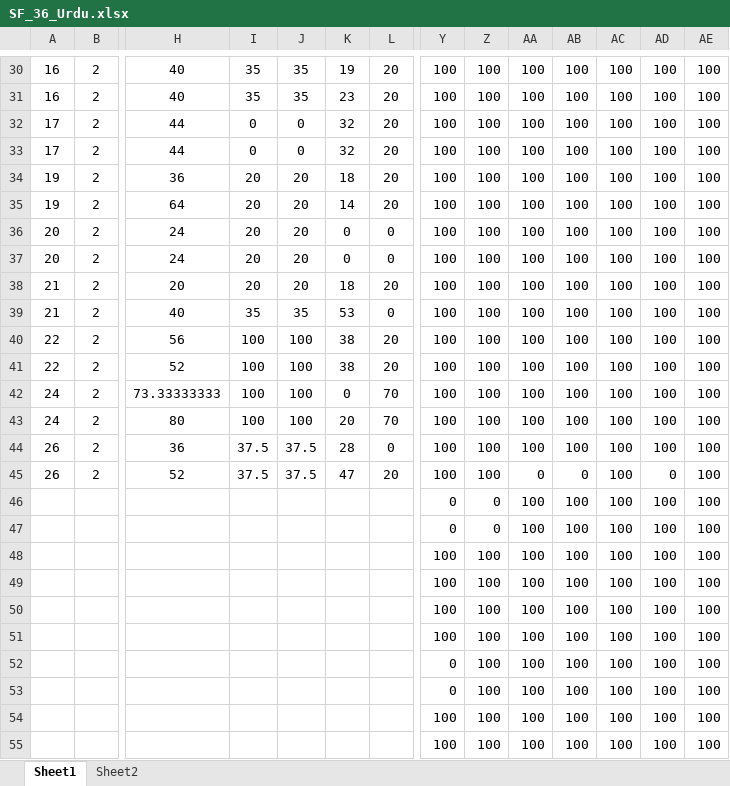
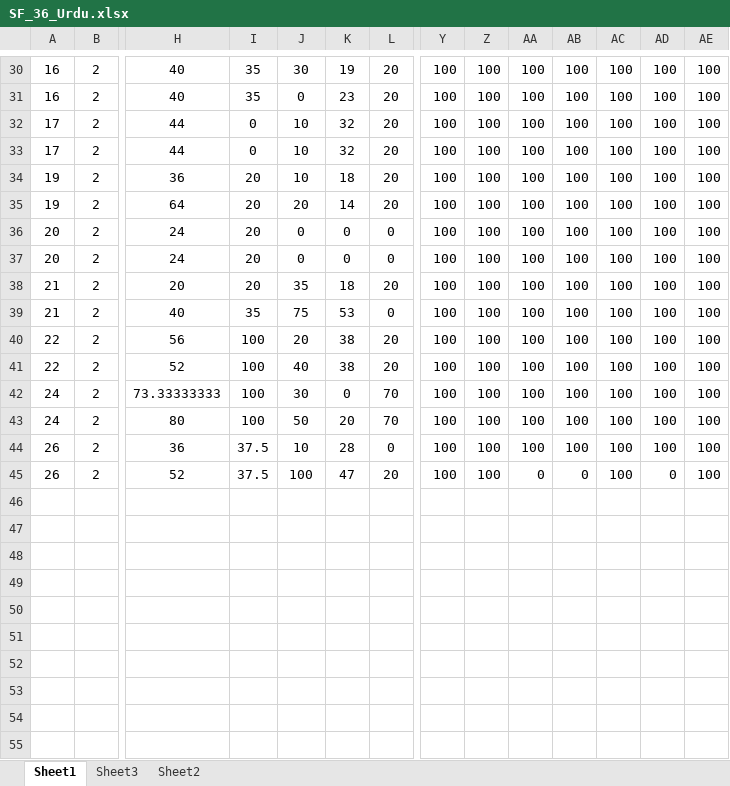
Before and after one commit to dralicecade/SCI, an Excel workbook: SF_36_Urdu.xlsx, sheet Sheet1, drawn as a sheet; only a part is shown, gaps mark what is left out; values as stored, in another font and other column widths than the file's, no borders; rows hold the shown columns only; the diff covers the shown part only; the diff names each change by its address in the sheet, - before the commit and + after, or states it on an @@ line.

```diff
--- a/SF_36_Urdu.xlsx (sheet Sheet1)
+++ b/SF_36_Urdu.xlsx (sheet Sheet1)
+sheet tab: Sheet3
-J30: 35
+J30: 30
-J31: 35
+J31: 0
-J32:J33: 0
+J32:J33: 10
-J34: 20
+J34: 10
-J36:J37: 20
+J36:J37: 0
-J38: 20
+J38: 35
-J39: 35
+J39: 75
-J40: 100
+J40: 20
-J41: 100
+J41: 40
-J42: 100
+J42: 30
-J43: 100
+J43: 50
-J44: 37.5
+J44: 10
-J45: 37.5
+J45: 100
-row 46:  |  |  |  |  |  |  | 0 | 0 | 100 | 100 | 100 | 100 | 100
-row 47:  |  |  |  |  |  |  | 0 | 0 | 100 | 100 | 100 | 100 | 100
-row 48:  |  |  |  |  |  |  | 100 | 100 | 100 | 100 | 100 | 100 | 100
-row 49:  |  |  |  |  |  |  | 100 | 100 | 100 | 100 | 100 | 100 | 100
-row 50:  |  |  |  |  |  |  | 100 | 100 | 100 | 100 | 100 | 100 | 100
-row 51:  |  |  |  |  |  |  | 100 | 100 | 100 | 100 | 100 | 100 | 100
-row 52:  |  |  |  |  |  |  | 0 | 100 | 100 | 100 | 100 | 100 | 100
-row 53:  |  |  |  |  |  |  | 0 | 100 | 100 | 100 | 100 | 100 | 100
-row 54:  |  |  |  |  |  |  | 100 | 100 | 100 | 100 | 100 | 100 | 100
-row 55:  |  |  |  |  |  |  | 100 | 100 | 100 | 100 | 100 | 100 | 100
```
Also changed, not shown: 27 edited cells elsewhere in this sheet, formulas that keep their value, ASIA.xlsx, FIM_FAM.xlsx, 13 other files.
